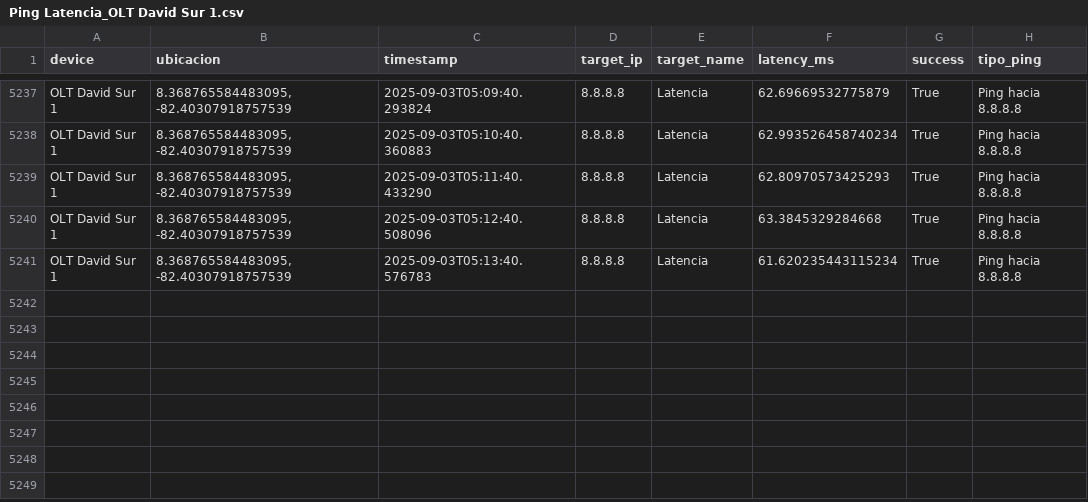
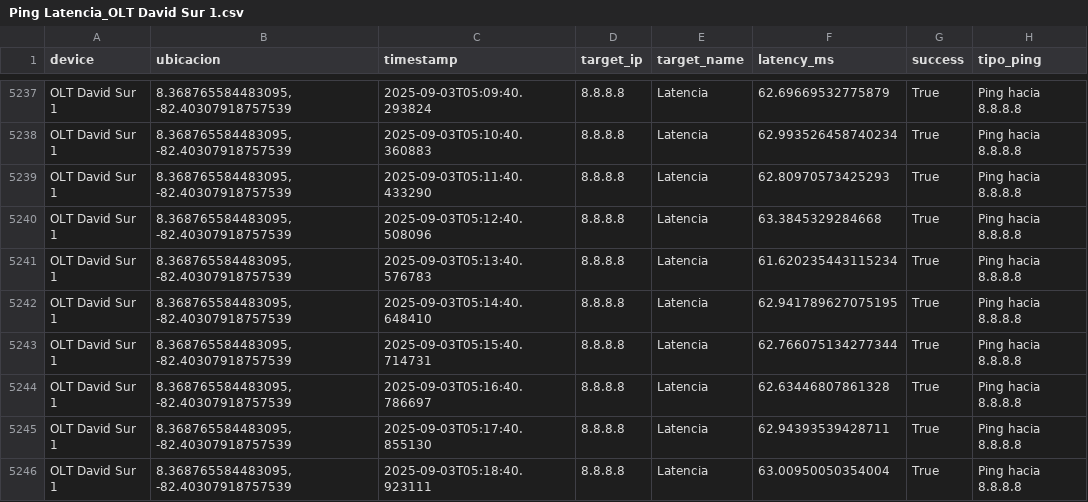
Before and after one commit to NUCsMonitoreo/Sondas-Panama, a CSV file: NUC-SONDA-RIO2/Ping Latencia_OLT David Sur 1.csv, drawn as a sheet; only a part is shown, gaps mark what is left out.

Commit message:
[NUC-SONDA-RIO2] sync 2025-09-03 05:18:48

```diff
--- a/NUC-SONDA-RIO2/Ping Latencia_OLT David Sur 1.csv
+++ b/NUC-SONDA-RIO2/Ping Latencia_OLT David Sur 1.csv
@@ -5241 +5241,6 @@ OLT David Sur 1,"8.368765584483095, -82.40307918757539",2025-09-03T05:12:40.5080
 OLT David Sur 1,"8.368765584483095, -82.40307918757539",2025-09-03T05:13:40.576783,8.8.8.8,Latencia,61.620235443115234,True,Ping hacia 8.8.8.8
+OLT David Sur 1,"8.368765584483095, -82.40307918757539",2025-09-03T05:14:40.648410,8.8.8.8,Latencia,62.941789627075195,True,Ping hacia 8.8.8.8
+OLT David Sur 1,"8.368765584483095, -82.40307918757539",2025-09-03T05:15:40.714731,8.8.8.8,Latencia,62.766075134277344,True,Ping hacia 8.8.8.8
+OLT David Sur 1,"8.368765584483095, -82.40307918757539",2025-09-03T05:16:40.786697,8.8.8.8,Latencia,62.63446807861328,True,Ping hacia 8.8.8.8
+OLT David Sur 1,"8.368765584483095, -82.40307918757539",2025-09-03T05:17:40.855130,8.8.8.8,Latencia,62.94393539428711,True,Ping hacia 8.8.8.8
+OLT David Sur 1,"8.368765584483095, -82.40307918757539",2025-09-03T05:18:40.923111,8.8.8.8,Latencia,63.00950050354004,True,Ping hacia 8.8.8.8
```
Also changed, not shown: NUC-SONDA-RIO2/Speedtest_OLT David Sur 1.csv.
